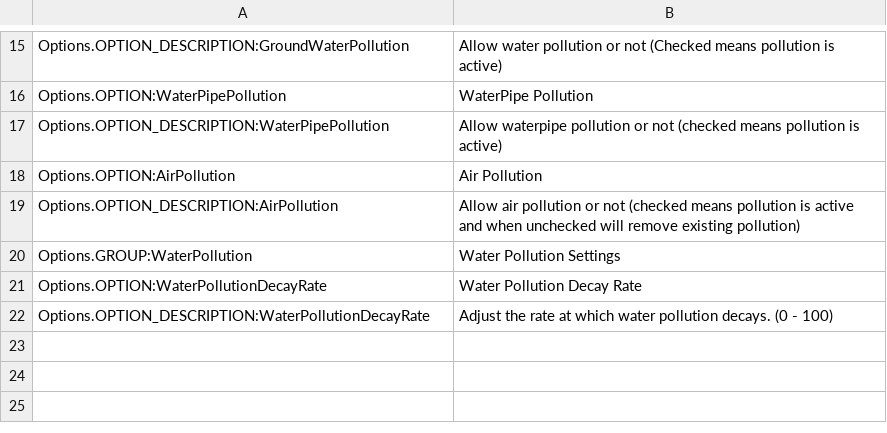
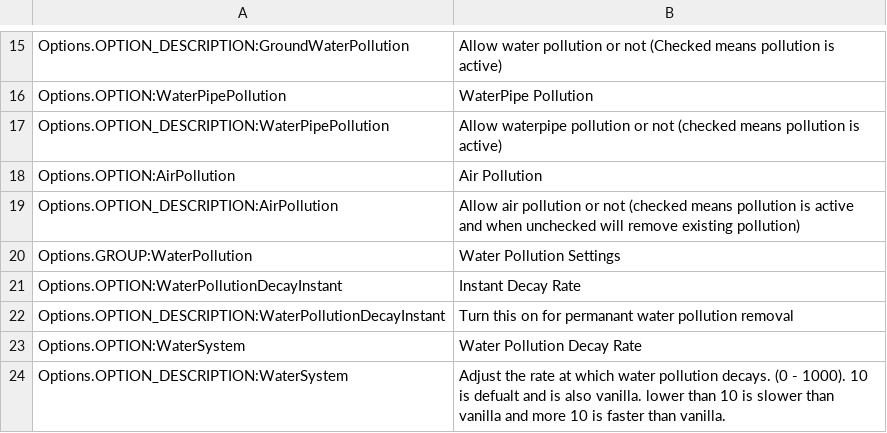
Before and after one commit to bruceyboy24804/No-Pollution, a CSV file: PollutionRemover/L10n/en-US.csv, drawn as a sheet; only a part is shown, gaps mark what is left out.

```diff
--- a/PollutionRemover/L10n/en-US.csv
+++ b/PollutionRemover/L10n/en-US.csv
@@ -20,3 +20,5 @@ Options.OPTION_DESCRIPTION:AirPollution,Allow air pollution or not (checked mean
 Options.GROUP:WaterPollution,Water Pollution Settings
-Options.OPTION:WaterPollutionDecayRate,Water Pollution Decay Rate
-Options.OPTION_DESCRIPTION:WaterPollutionDecayRate,Adjust the rate at which water pollution decays. (0 - 100)
+Options.OPTION:WaterPollutionDecayInstant,Instant Decay Rate
+Options.OPTION_DESCRIPTION:WaterPollutionDecayInstant, Turn this on for permanant water pollution removal
+Options.OPTION:WaterSystem,Water Pollution Decay Rate
+Options.OPTION_DESCRIPTION:WaterSystem,Adjust the rate at which water pollution decays. (0 - 1000). 10 is defualt and is also vanilla. lower than 10 is slower than vanilla and more 10 is faster than vanilla.
```
Also changed, not shown: PollutionRemover/l10n/ko-KR.csv, PollutionRemover/l10n/zh-HANS.csv, 5 other files.
